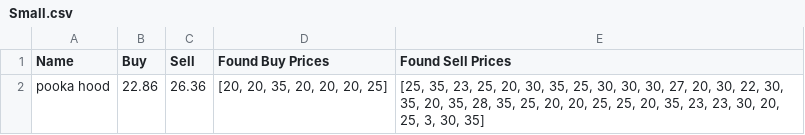
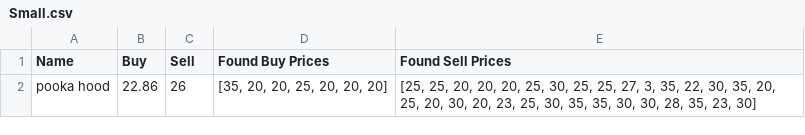
Before and after one commit to ryqui/GrowTrends, a CSV file: PriceData/Small.csv, drawn as a sheet.

```diff
--- a/PriceData/Small.csv
+++ b/PriceData/Small.csv
@@ -1,2 +1,2 @@
 Name,Buy,Sell,Found Buy Prices,Found Sell Prices
-pooka hood,22.86,26.36,"[20, 20, 35, 20, 20, 20, 25]","[25, 35, 23, 25, 20, 30, 35, 25, 30, 30, 30, 27, 20, 30, 22, 30, 35, 20, 35, 28, 35, 25, 20, 20, 25, 25, 20, 35, 23, 23, 30, 20, 25, 3, 30, 35]"
+pooka hood,22.86,26,"[35, 20, 20, 25, 20, 20, 20]","[25, 25, 20, 20, 20, 25, 30, 25, 25, 27, 3, 35, 22, 30, 35, 20, 25, 20, 30, 20, 23, 25, 30, 35, 35, 30, 30, 28, 35, 23, 30]"
```
Also changed, not shown: 3 other files.
